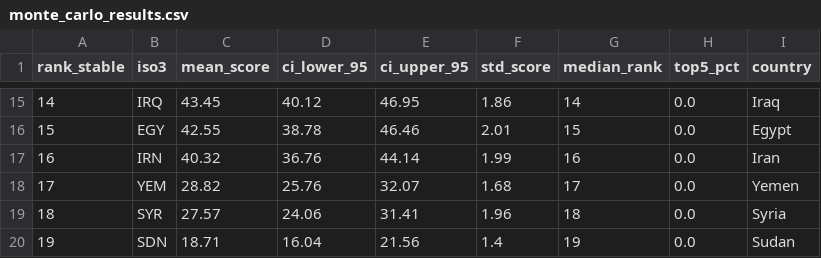
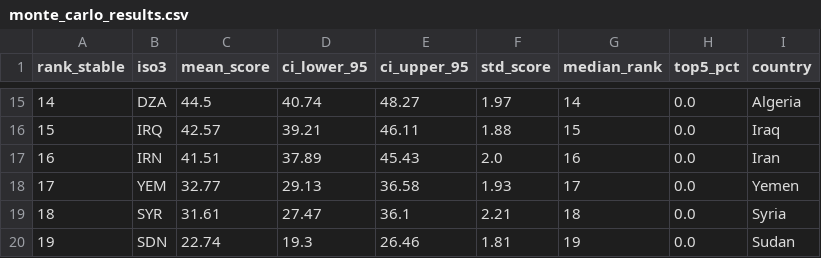
Before and after one commit to sureasguuds9-prog/MENA-INVESTMENT-INDEX, a CSV file: data/final/monte_carlo_results.csv, drawn as a sheet; only a part is shown, gaps mark what is left out; the diff covers the shown part only.

```diff
--- a/data/final/monte_carlo_results.csv
+++ b/data/final/monte_carlo_results.csv
@@ -15,6 +15,6 @@ rank_stable,iso3,mean_score,ci_lower_95,ci_upper_95,std_score,median_rank,top5_p
-14,IRQ,43.45,40.12,46.95,1.86,14,0.0,Iraq
-15,EGY,42.55,38.78,46.46,2.01,15,0.0,Egypt
-16,IRN,40.32,36.76,44.14,1.99,16,0.0,Iran
-17,YEM,28.82,25.76,32.07,1.68,17,0.0,Yemen
-18,SYR,27.57,24.06,31.41,1.96,18,0.0,Syria
-19,SDN,18.71,16.04,21.56,1.4,19,0.0,Sudan
+14,DZA,44.5,40.74,48.27,1.97,14,0.0,Algeria
+15,IRQ,42.57,39.21,46.11,1.88,15,0.0,Iraq
+16,IRN,41.51,37.89,45.43,2.0,16,0.0,Iran
+17,YEM,32.77,29.13,36.58,1.93,17,0.0,Yemen
+18,SYR,31.61,27.47,36.1,2.21,18,0.0,Syria
+19,SDN,22.74,19.3,26.46,1.81,19,0.0,Sudan
```
Also changed, not shown: 61 edited cells elsewhere in this file, data/final/cici_panel.csv, data/final/factor_weights.csv, 5 other files.
